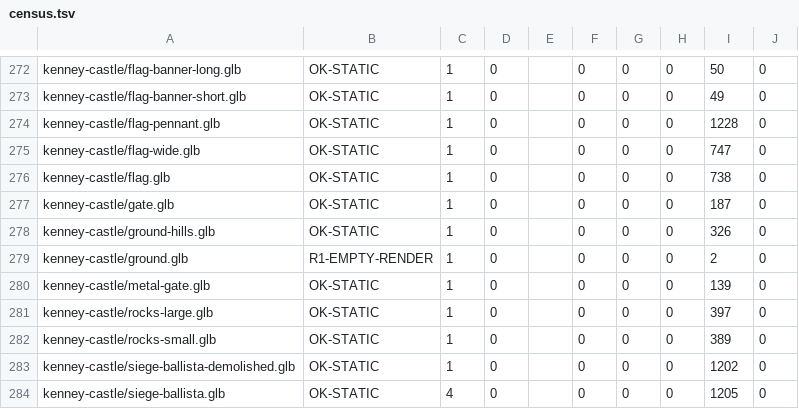
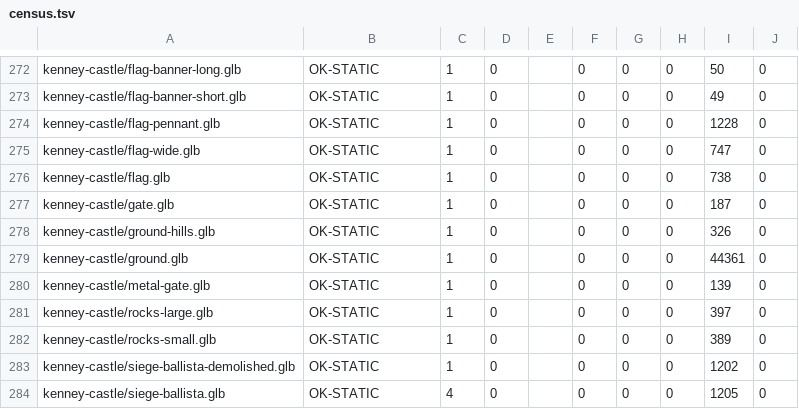
Before and after one commit to ChrisRoyse/Light-In-The-Dark-Game-Engine, a TSV file: assets/census.tsv, drawn as a sheet; only a part is shown, gaps mark what is left out.

```diff
--- a/assets/census.tsv
+++ b/assets/census.tsv
@@ -278,3 +278,3 @@ kenney-castle/gate.glb	OK-STATIC	1	0		0	0	0	187	0
 kenney-castle/ground-hills.glb	OK-STATIC	1	0		0	0	0	326	0	
-kenney-castle/ground.glb	R1-EMPTY-RENDER	1	0		0	0	0	2	0	
+kenney-castle/ground.glb	OK-STATIC	1	0		0	0	0	44361	0	
 kenney-castle/metal-gate.glb	OK-STATIC	1	0		0	0	0	139	0	
```
Also changed, not shown: 2 other files.
